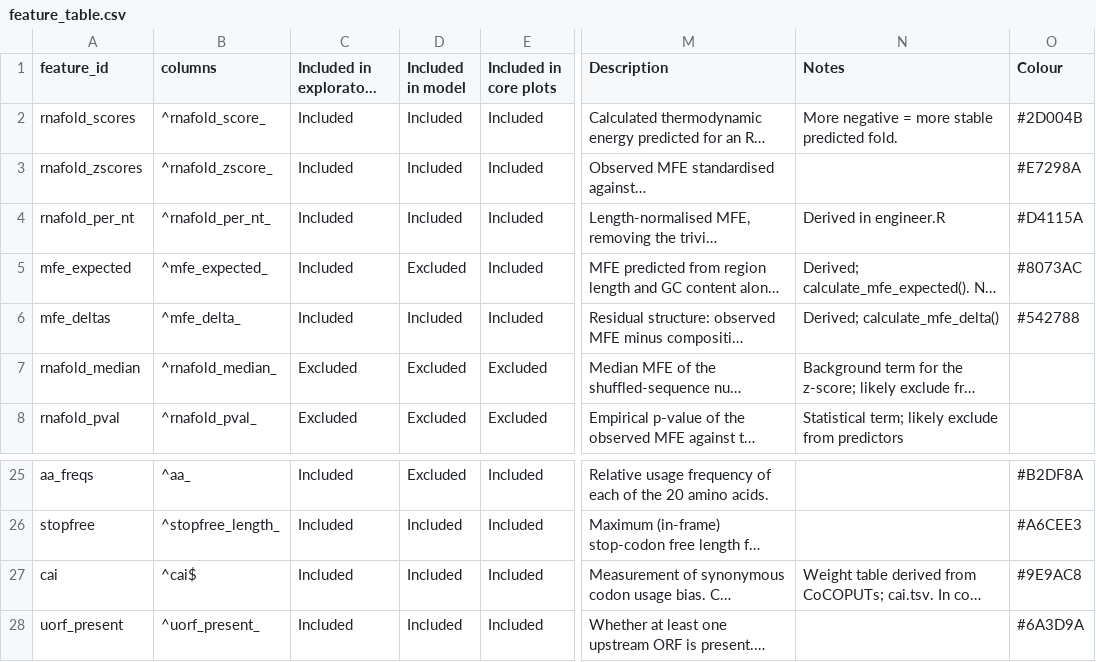
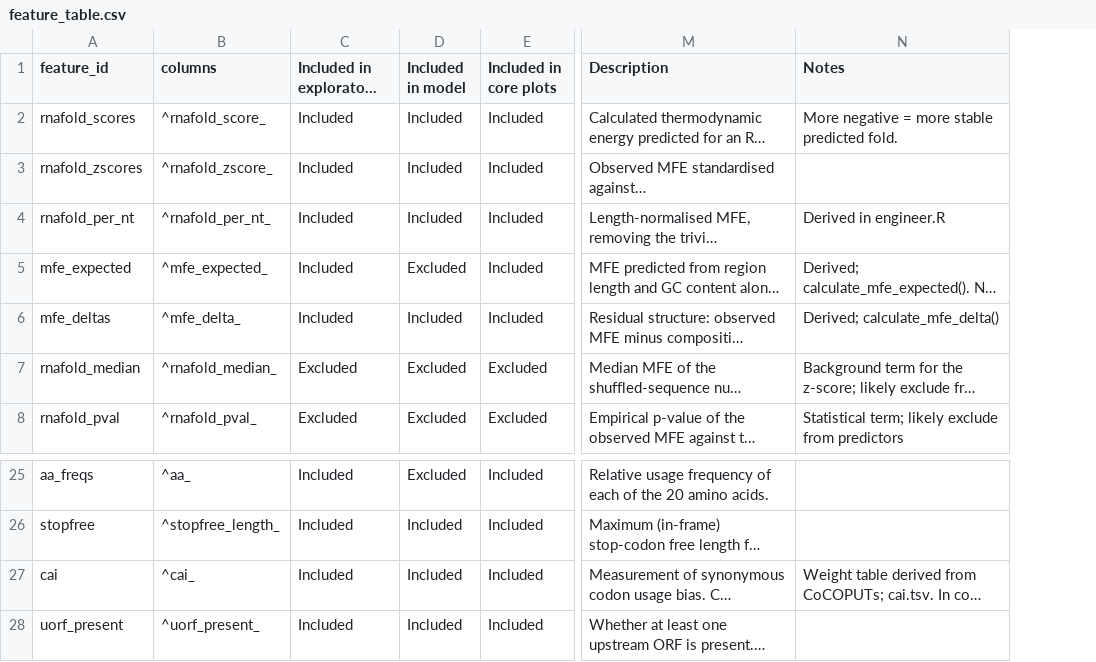
Before and after one commit to DJ-Champion/mRNA_stability_R, a CSV file: R/feature_table.csv, drawn as a sheet; only a part is shown, gaps mark what is left out; long unchanged cells end in …; the diff names each change by its address in the sheet, - before the commit and + after, or states it on an @@ line.

```diff
--- a/R/feature_table.csv
+++ b/R/feature_table.csv
-column O (Colour), rows 2-6: #2D004B | #E7298A | #D4115A | #8073AC | #542788; rows 25-28: #B2DF8A | #A6CEE3 | #9E9AC8 | #6A3D9A
-B27 (columns): ^cai$
+B27 (columns): ^cai_
```
Also changed, not shown: scripts/selection_baseline.csv, 17 other files.
